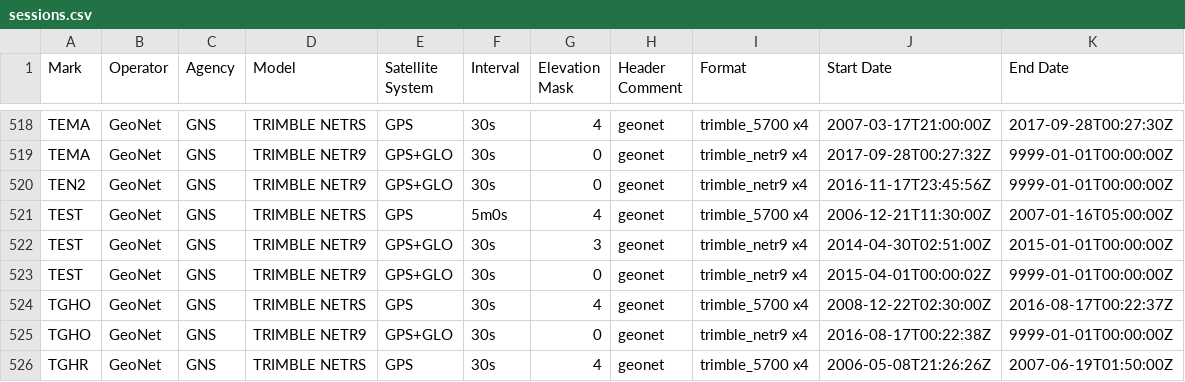
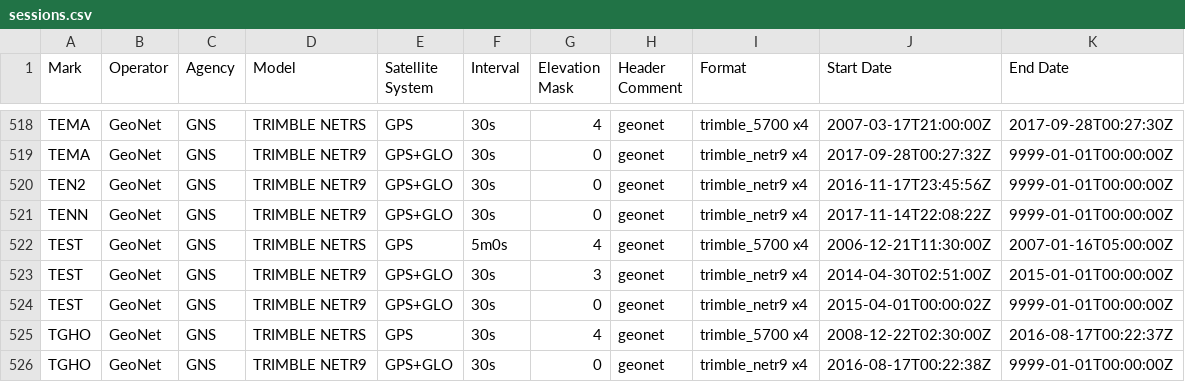
Before and after one commit to GeoNet/delta, a CSV file: install/sessions.csv, drawn as a sheet; only a part is shown, gaps mark what is left out; the shorter side is filled out with more unchanged rows; the diff names each change by its address in the sheet, - before the commit and + after, or states it on an @@ line.

Commit message:
create TENN GNSS site. See GeoNet/tickets#1663

```diff
--- a/install/sessions.csv
+++ b/install/sessions.csv
+row 521: TENN | GeoNet | GNS | TRIMBLE NETR9 | GPS+GLO | 30s | 0 | geonet | trimble_netr9 x4 | 2017-11-14T22:08:22Z | 9999-01-01T00:00:00Z
```
Also changed, not shown: environment/visibility.csv, install/antennas.csv, 4 other files.
